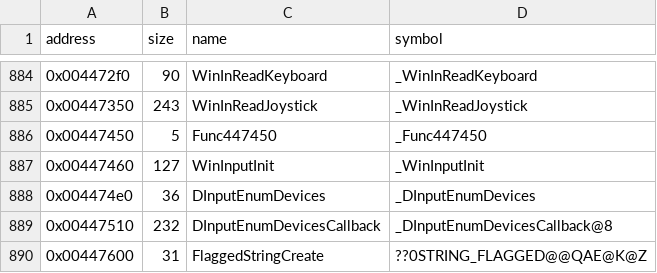
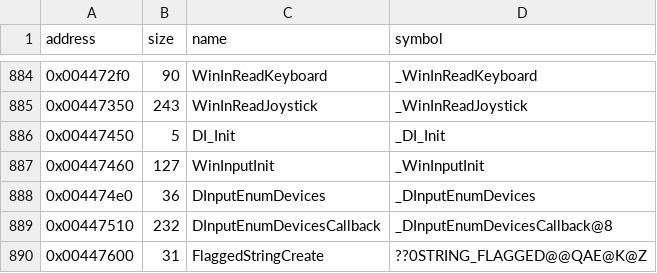
Before and after one commit to LostArtefacts/tr02, a CSV file: config/symbols.csv, drawn as a sheet; only a part is shown, gaps mark what is left out.

Commit message:
Name DI_Init

```diff
--- a/config/symbols.csv
+++ b/config/symbols.csv
@@ -885,3 +885,3 @@ address,size,name,symbol
 0x00447350,243,WinInReadJoystick,_WinInReadJoystick
-0x00447450,5,Func447450,_Func447450
+0x00447450,5,DI_Init,_DI_Init
 0x00447460,127,WinInputInit,_WinInputInit
```
Also changed, not shown: 3 other files.
